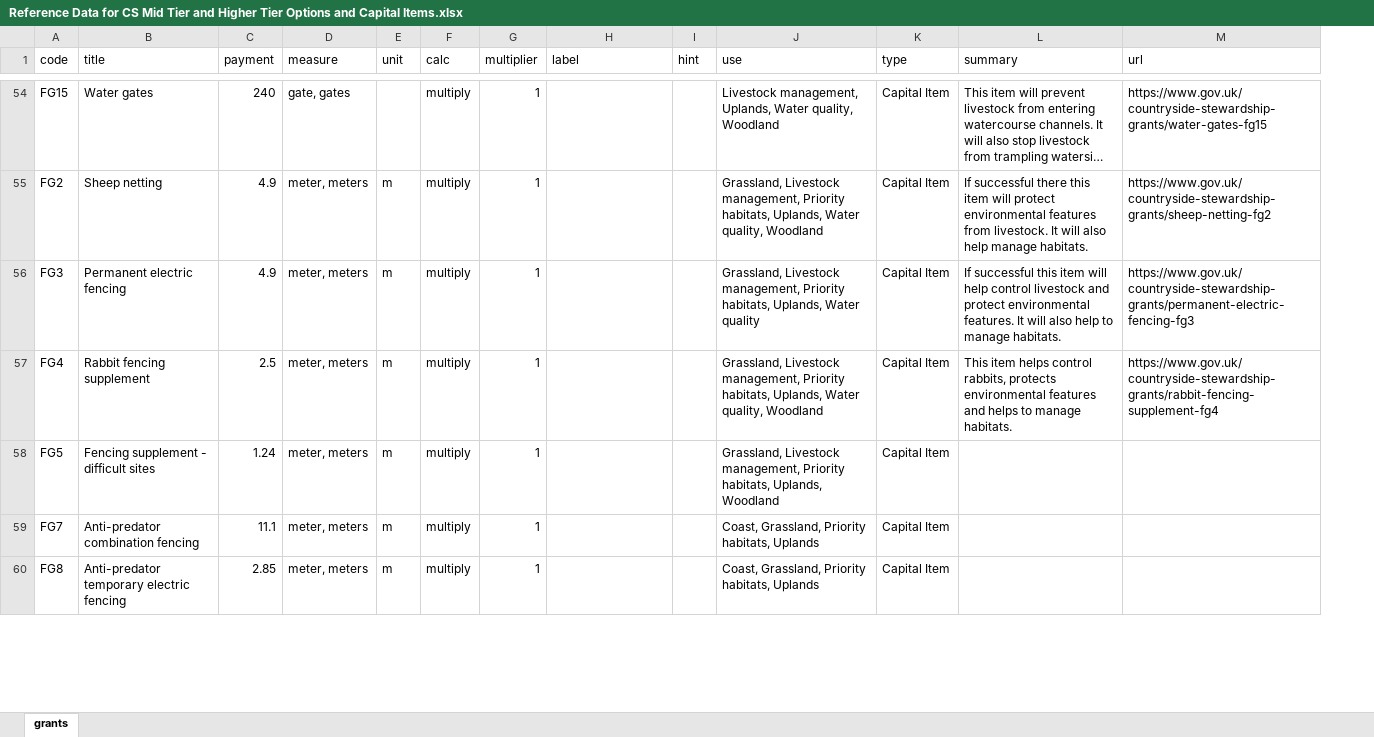
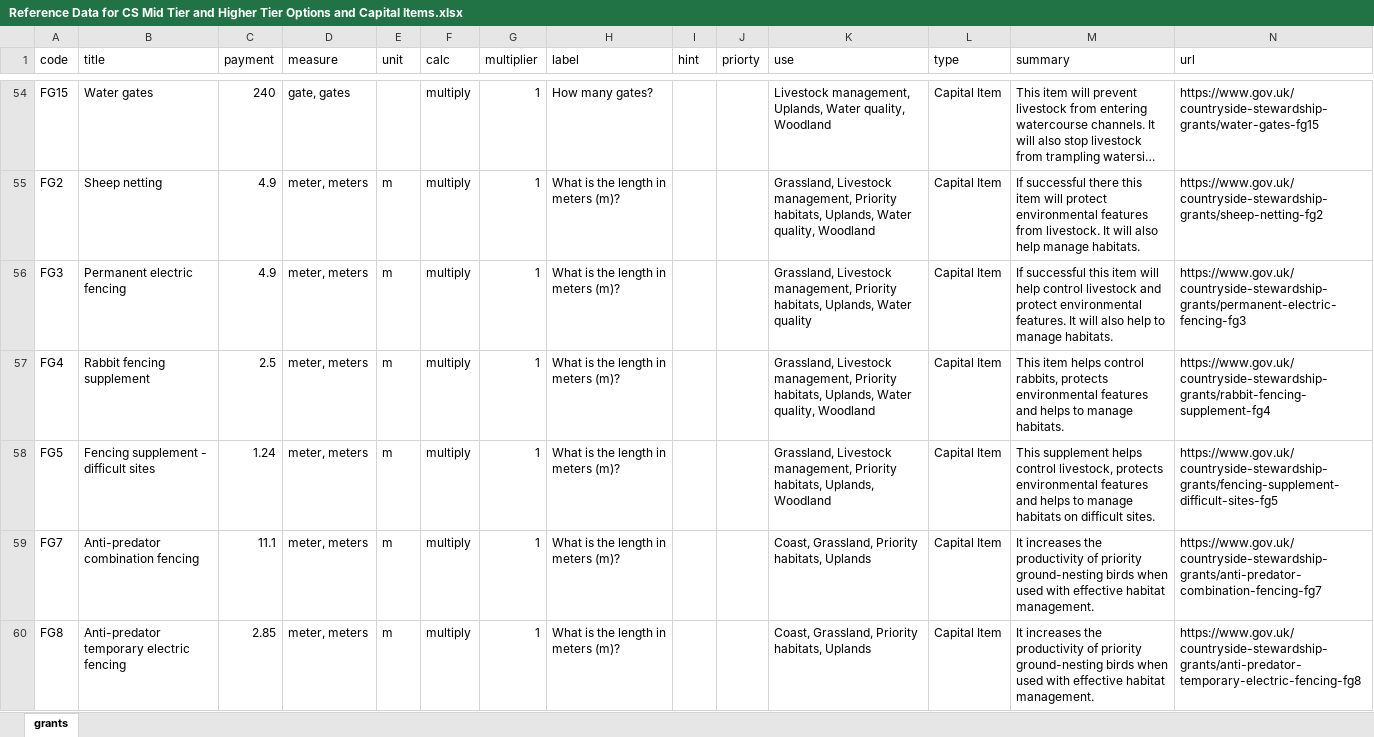
Before and after one commit to DEFRA/local-nature-recovery-prototype, an Excel workbook: app/data/Reference Data for CS Mid Tier and Higher Tier Options and Capital Items.xlsx, sheet grants, drawn as a sheet; only a part is shown, gaps mark what is left out; long unchanged cells end in …; values as stored, in another font and other column widths than the file's, no borders; addresses are those after the commit; the diff covers the shown part only; the diff names each change by its address in the sheet, - before the commit and + after, or states it on an @@ line.

```diff
--- a/app/data/Reference Data for CS Mid Tier and Higher Tier Options and Capital Items.xlsx (sheet grants)
+++ b/app/data/Reference Data for CS Mid Tier and Higher Tier Options and Capital Items.xlsx (sheet grants)
+column J (priorty), empty
-H54 (label): (empty)
+H54 (label): How many gates?
-H55:H60 (label): (empty)
+H55:H60 (label): What is the length in meters (m)?
-M58 (summary): (empty)
+M58 (summary): This supplement helps control livestock, protects environmental features and helps to manage habitats on difficult sites.
-N58 (url): (empty)
+N58 (url): https://www.gov.uk/countryside-stewardship-grants/fencing-supplement-difficult-sites-fg5
-M59:M60 (summary): (empty)
+M59:M60 (summary): It increases the productivity of priority ground-nesting birds when used with effective habitat management.
-N59 (url): (empty)
+N59 (url): https://www.gov.uk/countryside-stewardship-grants/anti-predator-combination-fencing-fg7
-N60 (url): (empty)
+N60 (url): https://www.gov.uk/countryside-stewardship-grants/anti-predator-temporary-electric-fencing-fg8
```
Also changed, not shown: 233 edited cells and cell formats elsewhere in this sheet.
